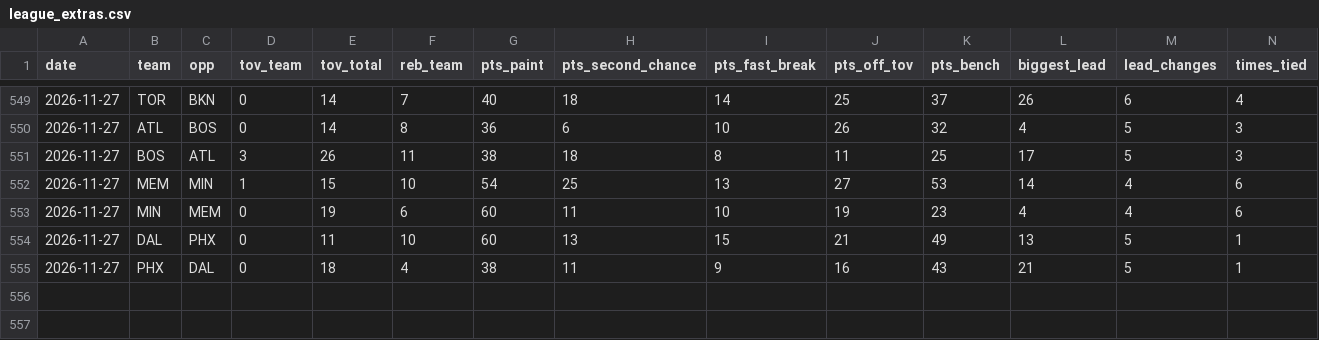
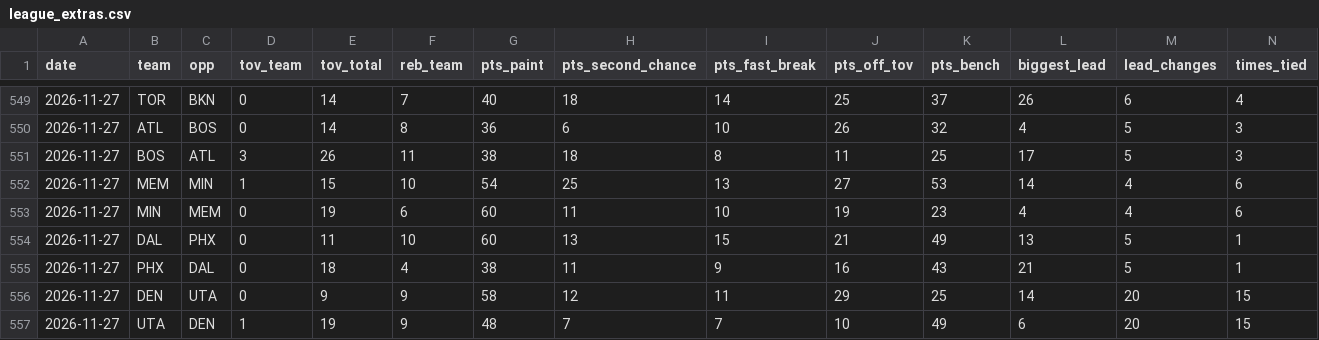
Before and after one commit to Stots714/lakers-tracker, a CSV file: data/nba/league_extras.csv, drawn as a sheet; only a part is shown, gaps mark what is left out; rows hold the shown columns only; the diff names each change by its address in the sheet, - before the commit and + after, or states it on an @@ line.

```diff
--- a/data/nba/league_extras.csv
+++ b/data/nba/league_extras.csv
+row 556: 2026-11-27 | DEN | UTA | 0 | 9 | 9 | 58 | 12 | 11 | 29 | 25 | 14 | 20 | 15
+row 557: 2026-11-27 | UTA | DEN | 1 | 19 | 9 | 48 | 7 | 7 | 10 | 49 | 6 | 20 | 15
```
Also changed, not shown: data/nba/league_box.csv, data/nba/league_inactive.csv, 6 other files.
